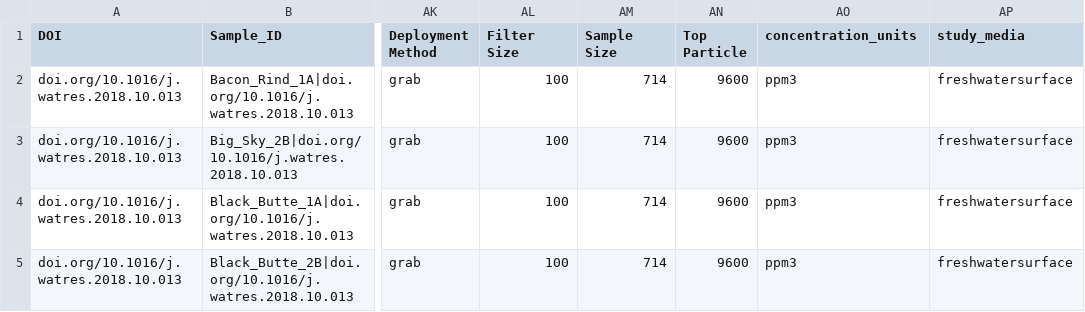
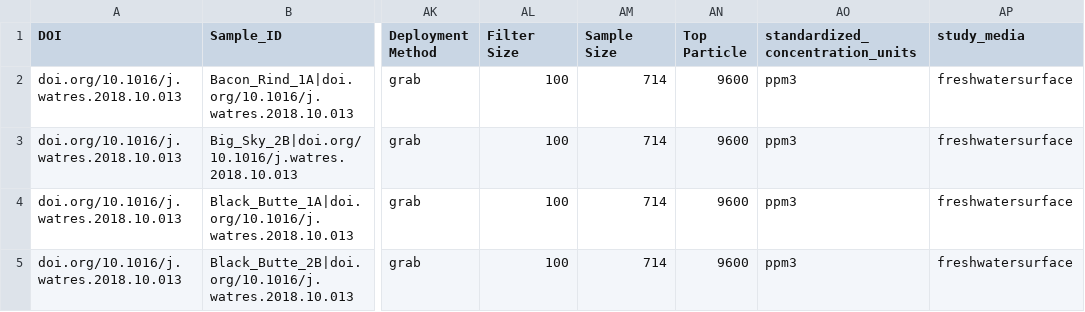
Before and after one commit to hsherrod2019/WaterBasinData, a CSV file: Copy of River_Plastics_Sample_Data - DATA.csv, drawn as a sheet; only a part is shown, gaps mark what is left out; the diff names each change by its address in the sheet, - before the commit and + after, or states it on an @@ line.

Commit message:
concentration correction test

```diff
--- a/Copy of River_Plastics_Sample_Data - DATA.csv
+++ b/Copy of River_Plastics_Sample_Data - DATA.csv
-AO1: concentration_units
+AO1: standardized_concentration_units
```
Also changed, not shown: 6 other files.
